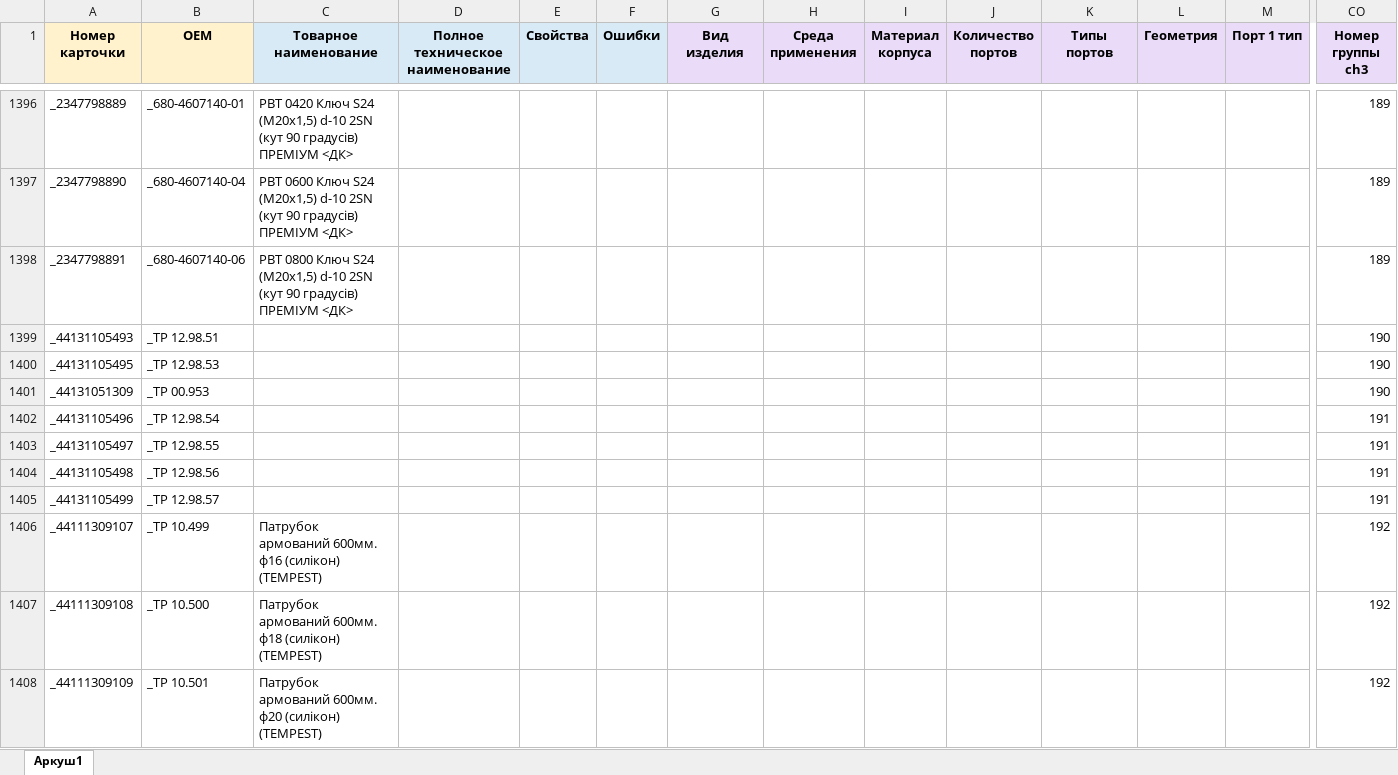
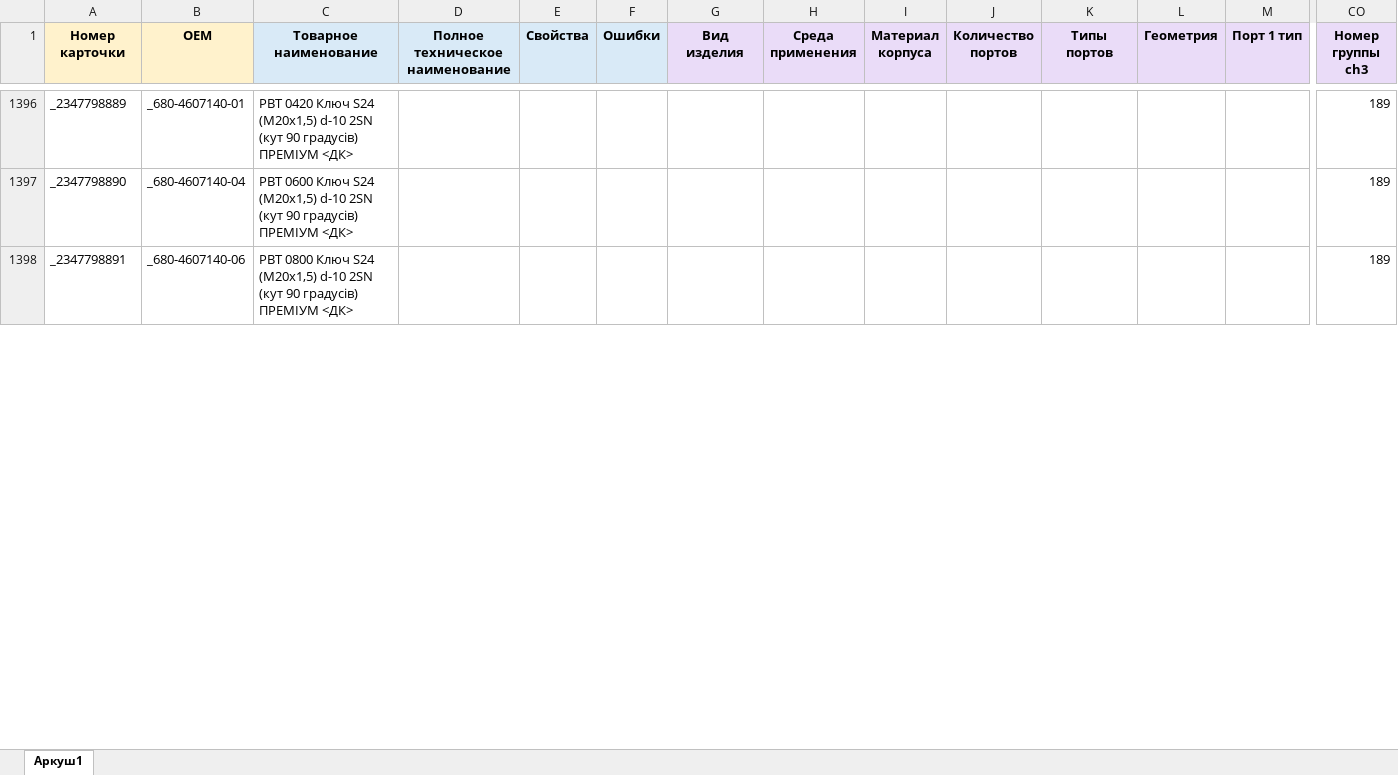
Before and after one commit to OldWhiteWater/workhouse, an Excel workbook: source/connector.xlsx, sheet Аркуш1, drawn as a sheet; only a part is shown, gaps mark what is left out; values as stored, in another font and other column widths than the file's, no borders; rows hold the shown columns only; the diff covers the shown part only; the diff names each change by its address in the sheet, - before the commit and + after, or states it on an @@ line.

```diff
--- a/source/connector.xlsx (sheet Аркуш1)
+++ b/source/connector.xlsx (sheet Аркуш1)
-row 1399: _44131105493 | _TP 12.98.51 |  |  |  |  |  |  |  |  |  |  |  | 190
-row 1400: _44131105495 | _TP 12.98.53 |  |  |  |  |  |  |  |  |  |  |  | 190
-row 1401: _44131051309 | _TP 00.953 |  |  |  |  |  |  |  |  |  |  |  | 190
-row 1402: _44131105496 | _TP 12.98.54 |  |  |  |  |  |  |  |  |  |  |  | 191
-row 1403: _44131105497 | _TP 12.98.55 |  |  |  |  |  |  |  |  |  |  |  | 191
-row 1404: _44131105498 | _TP 12.98.56 |  |  |  |  |  |  |  |  |  |  |  | 191
-row 1405: _44131105499 | _TP 12.98.57 |  |  |  |  |  |  |  |  |  |  |  | 191
-row 1406: _44111309107 | _TP 10.499 | Патрубок армований 600мм. ф16 (силікон) (TEMPEST) |  |  |  |  |  |  |  |  |  |  | 192
-row 1407: _44111309108 | _TP 10.500 | Патрубок армований 600мм. ф18 (силікон) (TEMPEST) |  |  |  |  |  |  |  |  |  |  | 192
-row 1408: _44111309109 | _TP 10.501 | Патрубок армований 600мм. ф20 (силікон) (TEMPEST) |  |  |  |  |  |  |  |  |  |  | 192
```
Also changed, not shown: 148 removed rows elsewhere in this sheet, source/connector_tree.xlsx, 2 other files.
